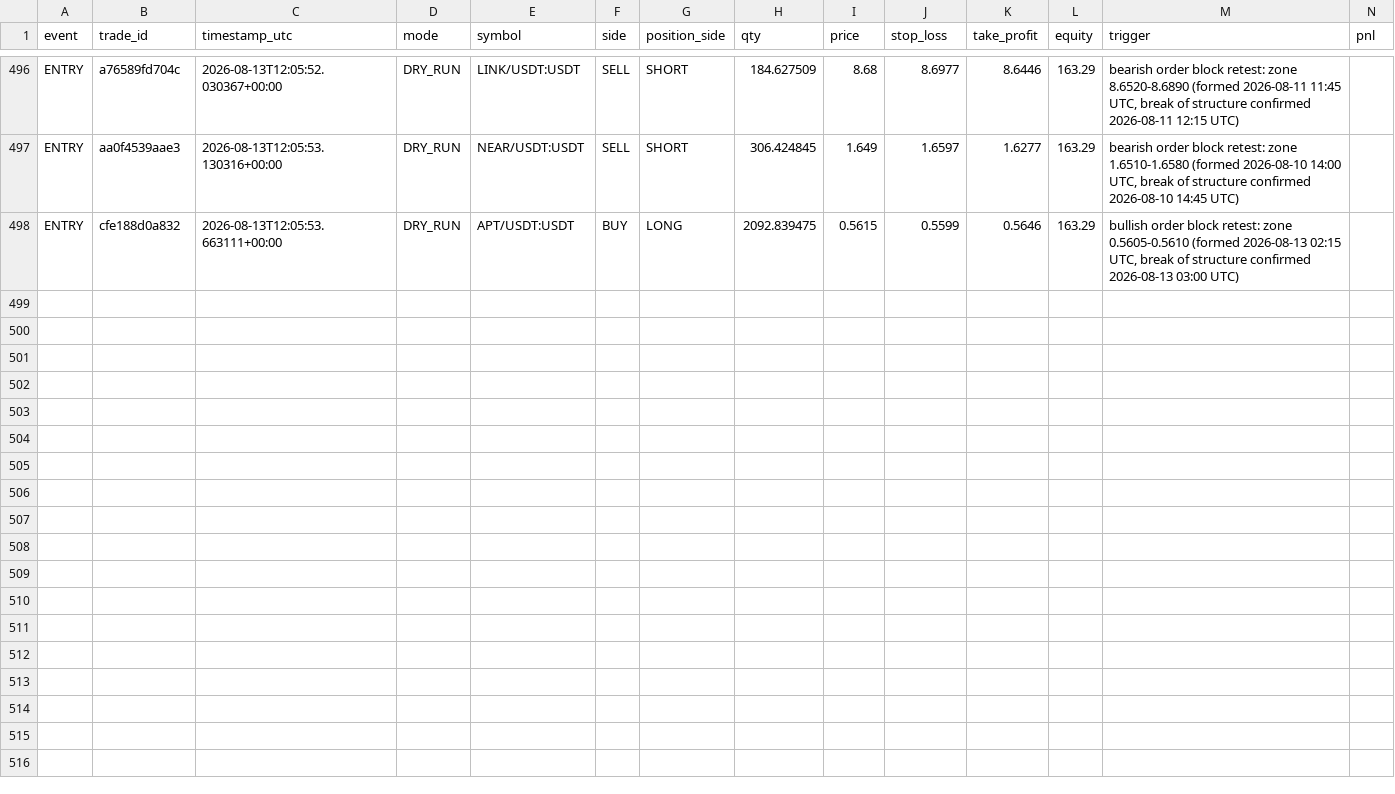
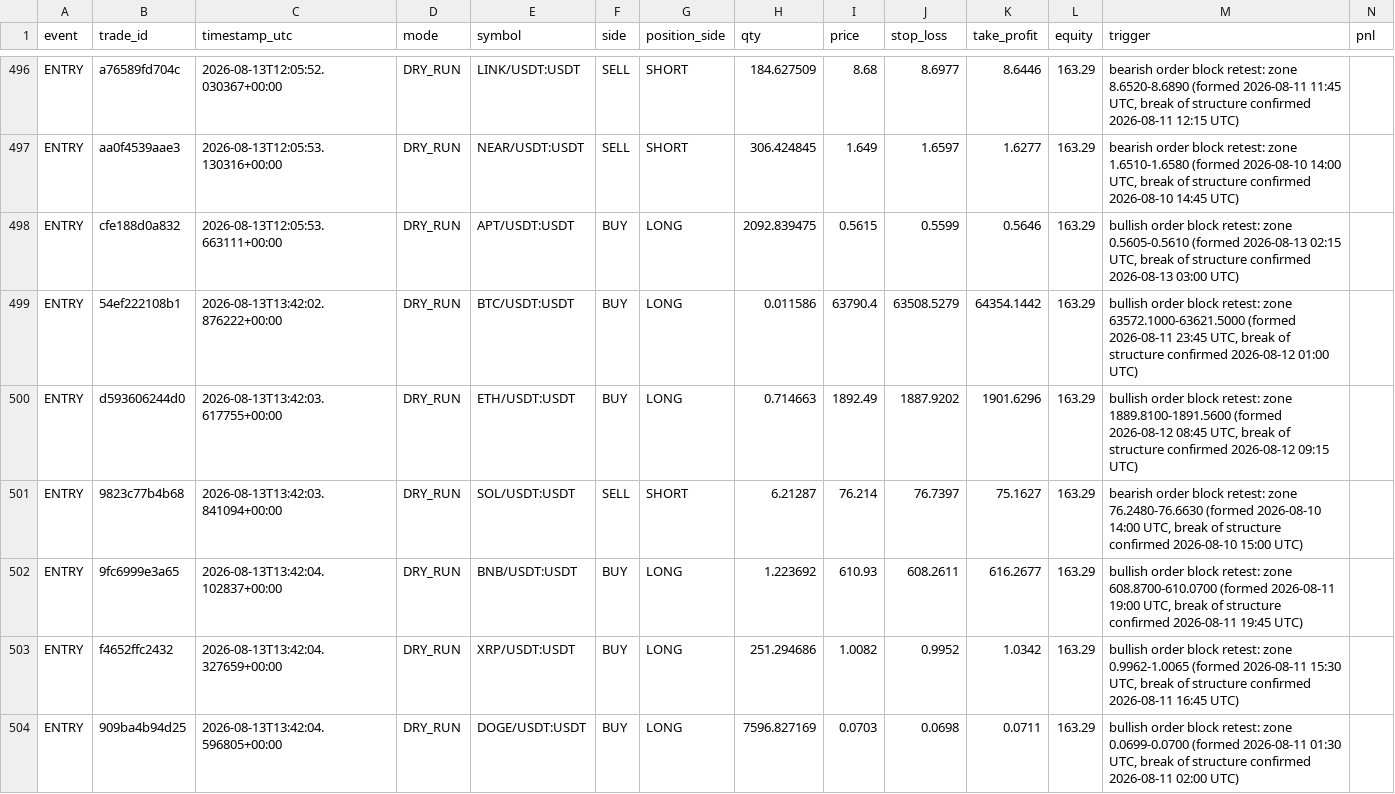
Before and after one commit to MatveevIlya1995/bingx-order-block-bot, a CSV file: data/trades.csv, drawn as a sheet; only a part is shown, gaps mark what is left out; rows hold the shown columns only; the diff covers the shown part only; the diff names each change by its address in the sheet, - before the commit and + after, or states it on an @@ line.

```diff
--- a/data/trades.csv
+++ b/data/trades.csv
+row 499: ENTRY | 54ef222108b1 | 2026-08-13T13:42:02.876222+00:00 | DRY_RUN | BTC/USDT:USDT | BUY | LONG | 0.011586 | 63790.4 | 63508.5279 | 64354.1442 | 163.29 | bullish order block retest: zone 63572.1000-63621.5000 (formed 2026-08-11 23:45 UTC, break of structure confirmed 2026-08-12 01:00 UTC)
+row 500: ENTRY | d593606244d0 | 2026-08-13T13:42:03.617755+00:00 | DRY_RUN | ETH/USDT:USDT | BUY | LONG | 0.714663 | 1892.49 | 1887.9202 | 1901.6296 | 163.29 | bullish order block retest: zone 1889.8100-1891.5600 (formed 2026-08-12 08:45 UTC, break of structure confirmed 2026-08-12 09:15 UTC)
+row 501: ENTRY | 9823c77b4b68 | 2026-08-13T13:42:03.841094+00:00 | DRY_RUN | SOL/USDT:USDT | SELL | SHORT | 6.21287 | 76.214 | 76.7397 | 75.1627 | 163.29 | bearish order block retest: zone 76.2480-76.6630 (formed 2026-08-10 14:00 UTC, break of structure confirmed 2026-08-10 15:00 UTC)
+row 502: ENTRY | 9fc6999e3a65 | 2026-08-13T13:42:04.102837+00:00 | DRY_RUN | BNB/USDT:USDT | BUY | LONG | 1.223692 | 610.93 | 608.2611 | 616.2677 | 163.29 | bullish order block retest: zone 608.8700-610.0700 (formed 2026-08-11 19:00 UTC, break of structure confirmed 2026-08-11 19:45 UTC)
+row 503: ENTRY | f4652ffc2432 | 2026-08-13T13:42:04.327659+00:00 | DRY_RUN | XRP/USDT:USDT | BUY | LONG | 251.294686 | 1.0082 | 0.9952 | 1.0342 | 163.29 | bullish order block retest: zone 0.9962-1.0065 (formed 2026-08-11 15:30 UTC, break of structure confirmed 2026-08-11 16:45 UTC)
+row 504: ENTRY | 909ba4b94d25 | 2026-08-13T13:42:04.596805+00:00 | DRY_RUN | DOGE/USDT:USDT | BUY | LONG | 7596.827169 | 0.0703 | 0.0698 | 0.0711 | 163.29 | bullish order block retest: zone 0.0699-0.0700 (formed 2026-08-11 01:30 UTC, break of structure confirmed 2026-08-11 02:00 UTC)
```
Also changed, not shown: 6 added rows elsewhere in this file.
